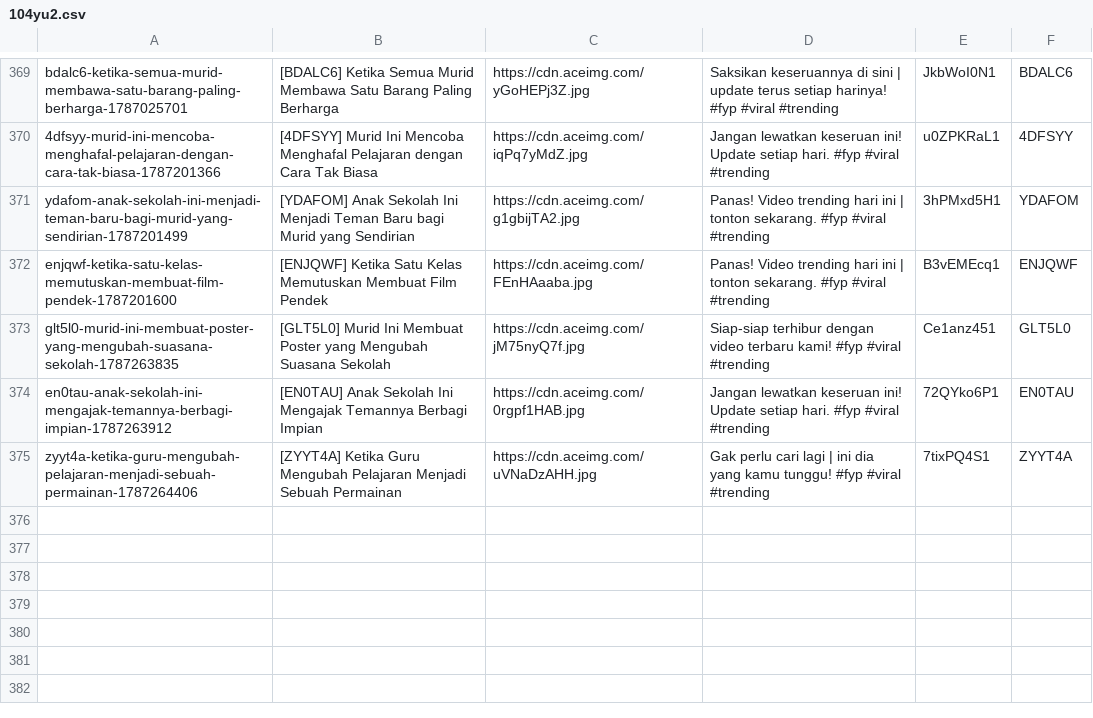
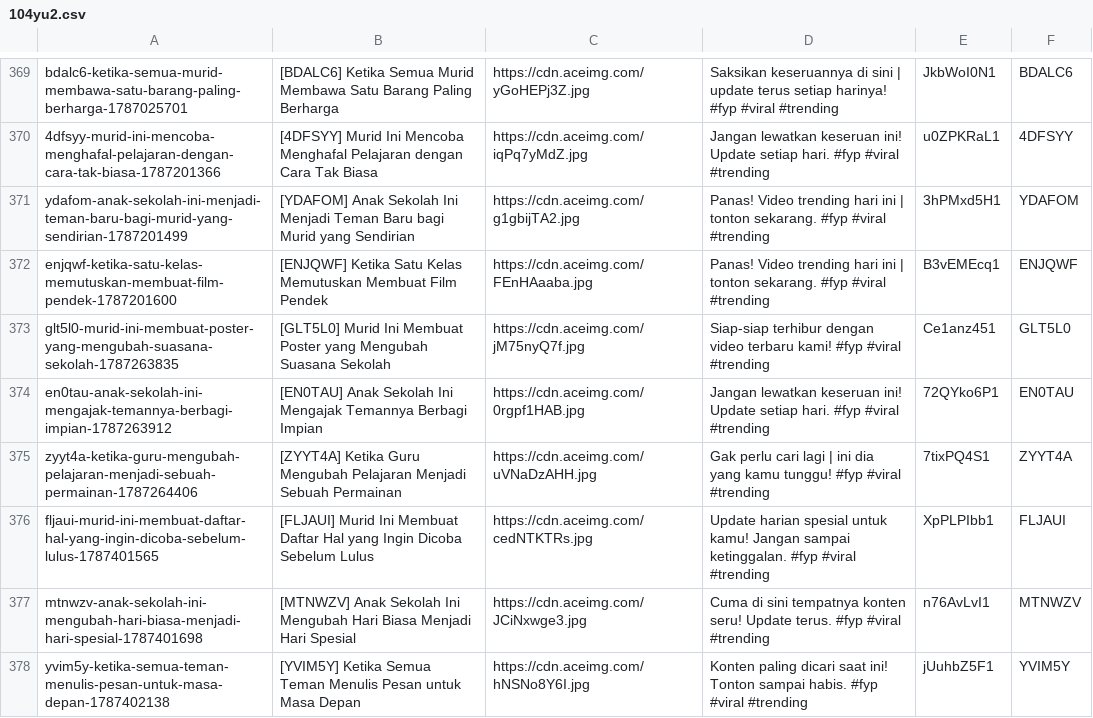
Before and after one commit to abanggelo321-wq/post, a CSV file: 104yu2.csv, drawn as a sheet; only a part is shown, gaps mark what is left out.

Commit message:
Publish batch update draf INDO HOT via Blogger Admin Panel

```diff
--- a/104yu2.csv
+++ b/104yu2.csv
@@ -375 +375,4 @@ en0tau-anak-sekolah-ini-mengajak-temannya-berbagi-impian-1787263912,[EN0TAU] Ana
 zyyt4a-ketika-guru-mengubah-pelajaran-menjadi-sebuah-permainan-1787264406,[ZYYT4A] Ketika Guru Mengubah Pelajaran Menjadi Sebuah Permainan,https://cdn.aceimg.com/uVNaDzAHH.jpg,Gak perlu cari lagi | ini dia yang kamu tunggu! #fyp #viral #trending,7tixPQ4S1,ZYYT4A
+fljaui-murid-ini-membuat-daftar-hal-yang-ingin-dicoba-sebelum-lulus-1787401565,[FLJAUI] Murid Ini Membuat Daftar Hal yang Ingin Dicoba Sebelum Lulus,https://cdn.aceimg.com/cedNTKTRs.jpg,Update harian spesial untuk kamu! Jangan sampai ketinggalan. #fyp #viral #trending,XpPLPIbb1,FLJAUI
+mtnwzv-anak-sekolah-ini-mengubah-hari-biasa-menjadi-hari-spesial-1787401698,[MTNWZV] Anak Sekolah Ini Mengubah Hari Biasa Menjadi Hari Spesial,https://cdn.aceimg.com/JCiNxwge3.jpg,Cuma di sini tempatnya konten seru! Update terus. #fyp #viral #trending,n76AvLvI1,MTNWZV
+yvim5y-ketika-semua-teman-menulis-pesan-untuk-masa-depan-1787402138,[YVIM5Y] Ketika Semua Teman Menulis Pesan untuk Masa Depan,https://cdn.aceimg.com/hNSNo8Y6I.jpg,Konten paling dicari saat ini! Tonton sampai habis. #fyp #viral #trending,jUuhbZ5F1,YVIM5Y
```
